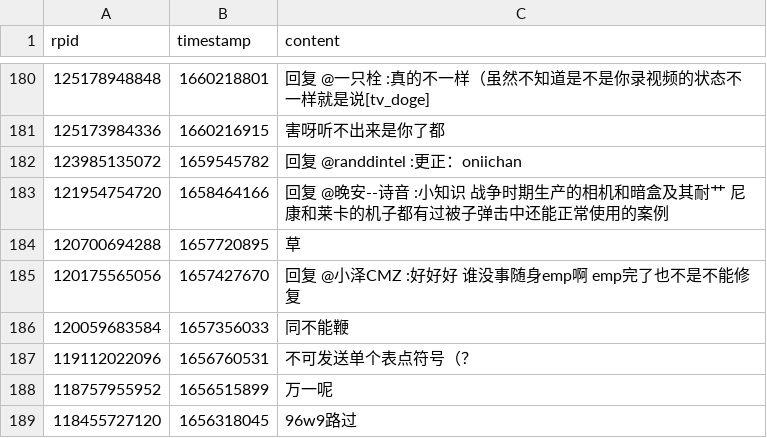
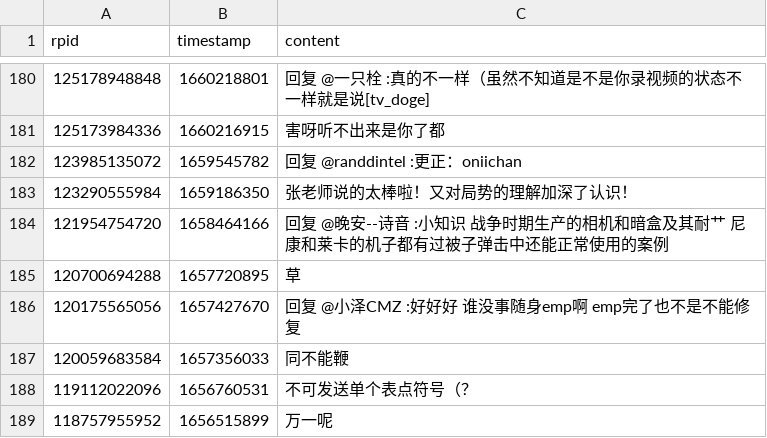
Before and after one commit to YurenHao0426/MuxianDanmuHistory, a CSV file: replies.csv, drawn as a sheet; only a part is shown, gaps mark what is left out; the shorter side is filled out with more unchanged rows.

```diff
--- a/replies.csv
+++ b/replies.csv
@@ -184,2 +184,3 @@ rpid,timestamp,content
 123985135072,1659545782,"回复 @randdintel :更正：oniichan"
+123290555984,1659186350,"张老师说的太棒啦！又对局势的理解加深了认识！"
 121954754720,1658464166,"回复 @晚安--诗音 :小知识 战争时期生产的相机和暗盒及其耐艹 尼康和莱卡的机子都有过被子弹击中还能正常使用的案例"
```
